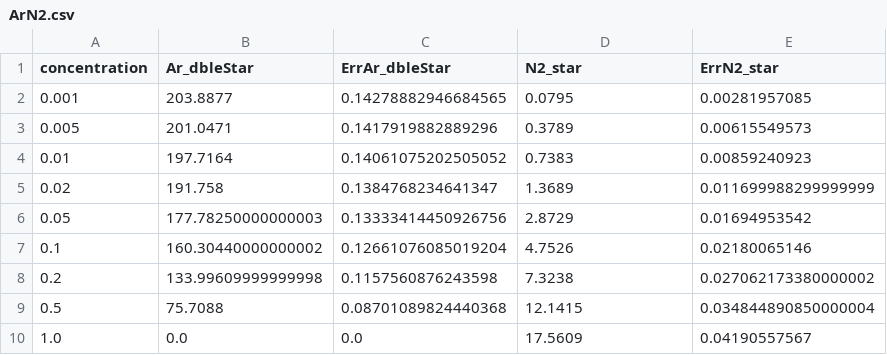
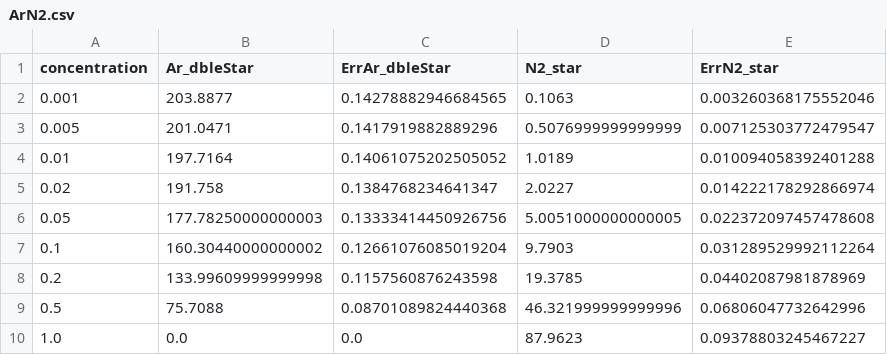
Before and after one commit to Godanitt/TFM-Simulations, a CSV file: data/Primary_DegradData/ArN2.csv, drawn as a sheet.

```diff
--- a/data/Primary_DegradData/ArN2.csv
+++ b/data/Primary_DegradData/ArN2.csv
@@ -1,10 +1,10 @@
 concentration,Ar_dbleStar,ErrAr_dbleStar,N2_star,ErrN2_star
-0.001,203.8877,0.14278882946684565,0.0795,0.00281957085
-0.005,201.0471,0.1417919882889296,0.3789,0.00615549573
-0.01,197.7164,0.14061075202505052,0.7383,0.00859240923
-0.02,191.758,0.1384768234641347,1.3689,0.011699988299999999
-0.05,177.78250000000003,0.13333414450926756,2.8729,0.01694953542
-0.1,160.30440000000002,0.12661076085019204,4.7526,0.02180065146
-0.2,133.99609999999998,0.1157560876243598,7.3238,0.027062173380000002
-0.5,75.7088,0.08701089824440368,12.1415,0.034844890850000004
-1.0,0.0,0.0,17.5609,0.04190557567
+0.001,203.8877,0.14278882946684565,0.1063,0.003260368175552046
+0.005,201.0471,0.1417919882889296,0.5076999999999999,0.007125303772479547
+0.01,197.7164,0.14061075202505052,1.0189,0.010094058392401288
+0.02,191.758,0.1384768234641347,2.0227,0.014222178292866974
+0.05,177.78250000000003,0.13333414450926756,5.0051000000000005,0.022372097457478608
+0.1,160.30440000000002,0.12661076085019204,9.7903,0.031289529992112264
+0.2,133.99609999999998,0.1157560876243598,19.3785,0.04402087981878969
+0.5,75.7088,0.08701089824440368,46.321999999999996,0.06806047732642996
+1.0,0.0,0.0,87.9623,0.09378803245467227
```
Also changed, not shown: data/Parameters/ArN2_primary.csv, data/Primary_DegradData/ArN2/N2_star.csv, 10 other files.
